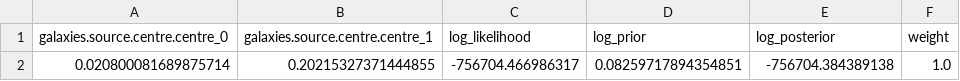
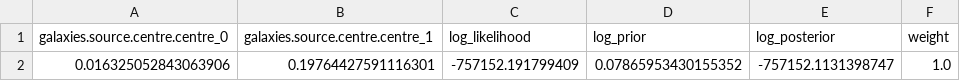
Before and after one commit to Sketos/LensKin, a CSV file: output/tutorial/lens[fixed]_source[GalPaK]/9b1185d7dcd17307786bcdd2be259be4/files/samples.csv, drawn as a sheet; removed rows and columns are numbered as before the commit, all else as after; the diff names each change by its address in the sheet, - before the commit and + after, or states it on an @@ line.

```diff
--- a/output/tutorial/lens[fixed]_source[GalPaK]/9b1185d7dcd17307786bcdd2be259be4/files/samples.csv
+++ b/output/tutorial/lens[fixed]_source[GalPaK]/9b1185d7dcd17307786bcdd2be259be4/files/samples.csv
-row 2: 0.020800081689875714 | 0.20215327371444855 | -756704.466986317 | 0.08259717894354851 | -756704.384389138 | 1.0
+row 2: 0.016325052843063906 | 0.19764427591116301 | -757152.191799409 | 0.07865953430155352 | -757152.1131398747 | 1.0
```
Also changed, not shown: 32 other files.
